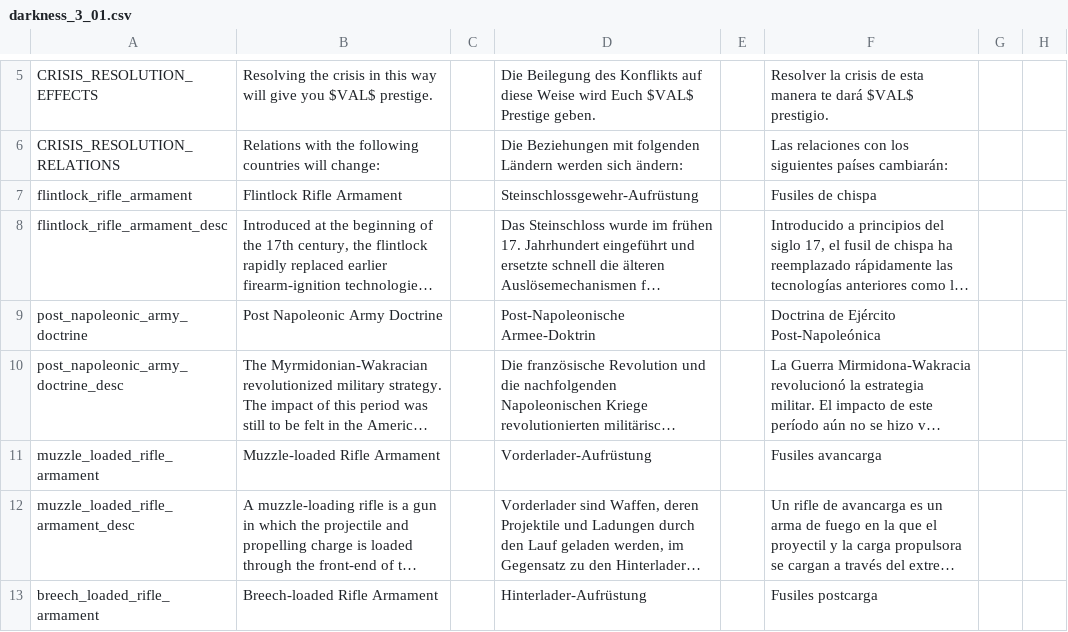
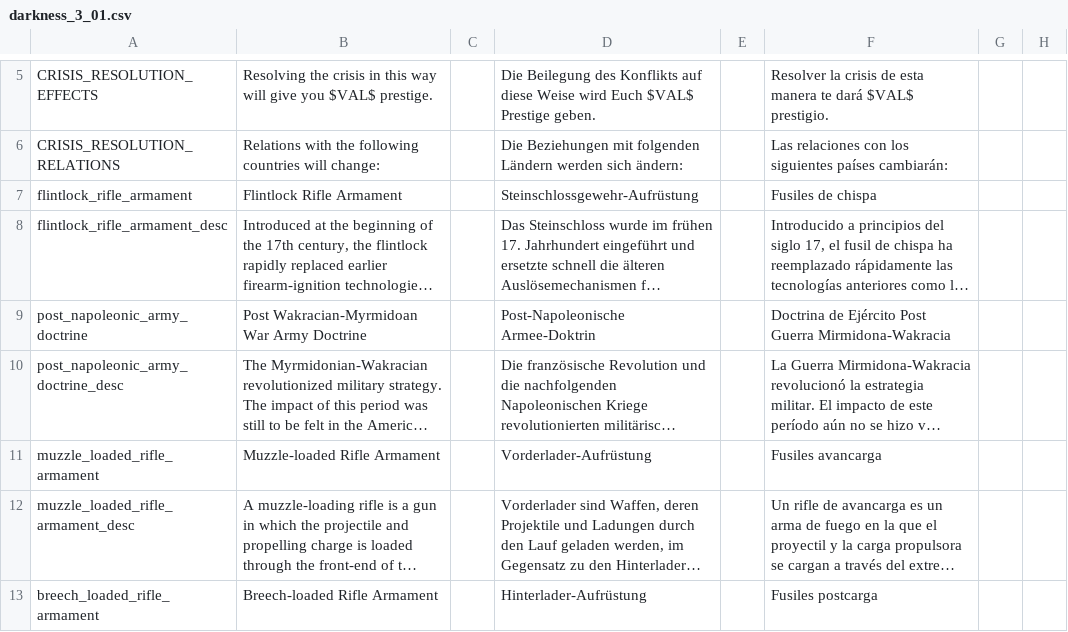
Before and after one commit to capitanwillmoran/wakracia-victoria2, a CSV file: Wakracia_2/localisation/darkness_3_01.csv, drawn as a sheet; only a part is shown, gaps mark what is left out; long unchanged cells end in …; the diff names each change by its address in the sheet, - before the commit and + after, or states it on an @@ line.

```diff
--- a/Wakracia_2/localisation/darkness_3_01.csv
+++ b/Wakracia_2/localisation/darkness_3_01.csv
-B9: Post Napoleonic Army Doctrine
+B9: Post Wakracian-Myrmidoan War Army Doctrine
-F9: Doctrina de Ejército Post-Napoleónica
+F9: Doctrina de Ejército Post Guerra Mirmidona-Wakracia
```
Also changed, not shown: 8 other files.
